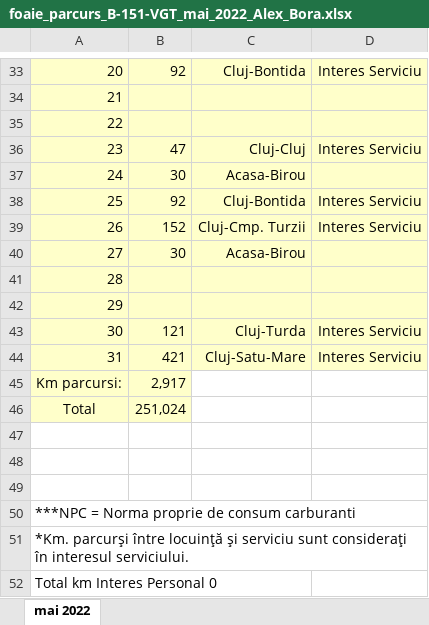
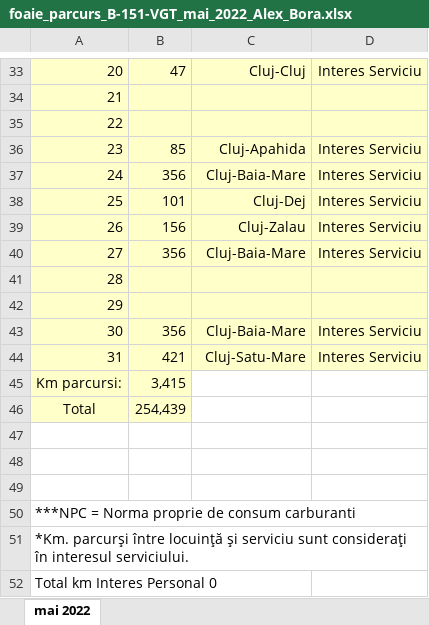
Before and after one commit to alexbora/parcurs, an Excel workbook: SCRATCH/CLEAN/foaie_parcurs_B-151-VGT_mai_2022_Alex_Bora.xlsx, sheet mai 2022, drawn as a sheet; only a part is shown, gaps mark what is left out; values as stored, in another font and other column widths than the file's, no borders; charts and pictures not drawn; the diff covers the shown part only; the diff names each change by its address in the sheet, - before the commit and + after, or states it on an @@ line.

```diff
--- a/SCRATCH/CLEAN/foaie_parcurs_B-151-VGT_mai_2022_Alex_Bora.xlsx (sheet mai 2022)
+++ b/SCRATCH/CLEAN/foaie_parcurs_B-151-VGT_mai_2022_Alex_Bora.xlsx (sheet mai 2022)
-B33: 92
+B33: 47
-C33: Cluj-Bontida
+C33: Cluj-Cluj
-B36: 47
+B36: 85
-C36: Cluj-Cluj
+C36: Cluj-Apahida
-B37: 30
+B37: 356
-C37: Acasa-Birou
+C37: Cluj-Baia-Mare
-D37: (empty)
+D37: Interes Serviciu
-B38: 92
+B38: 101
-C38: Cluj-Bontida
+C38: Cluj-Dej
-B39: 152
+B39: 156
-C39: Cluj-Cmp. Turzii
+C39: Cluj-Zalau
-B40: 30
+B40: 356
-C40: Acasa-Birou
+C40: Cluj-Baia-Mare
-D40: (empty)
+D40: Interes Serviciu
-B43: 121
+B43: 356
-C43: Cluj-Turda
+C43: Cluj-Baia-Mare
-B45: 2,917
+B45: 3,415
-B46: 251,024
+B46: 254,439
```
Also changed, not shown: 32 edited cells elsewhere in this sheet, 3 other files.
